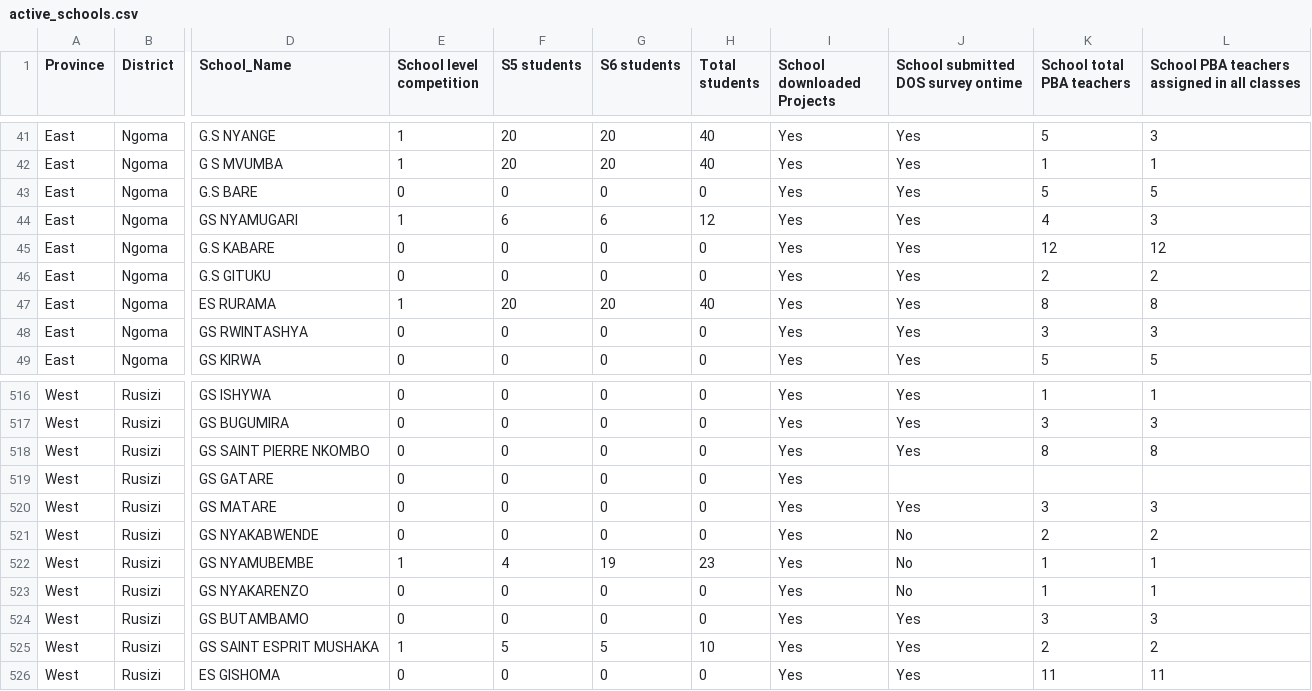
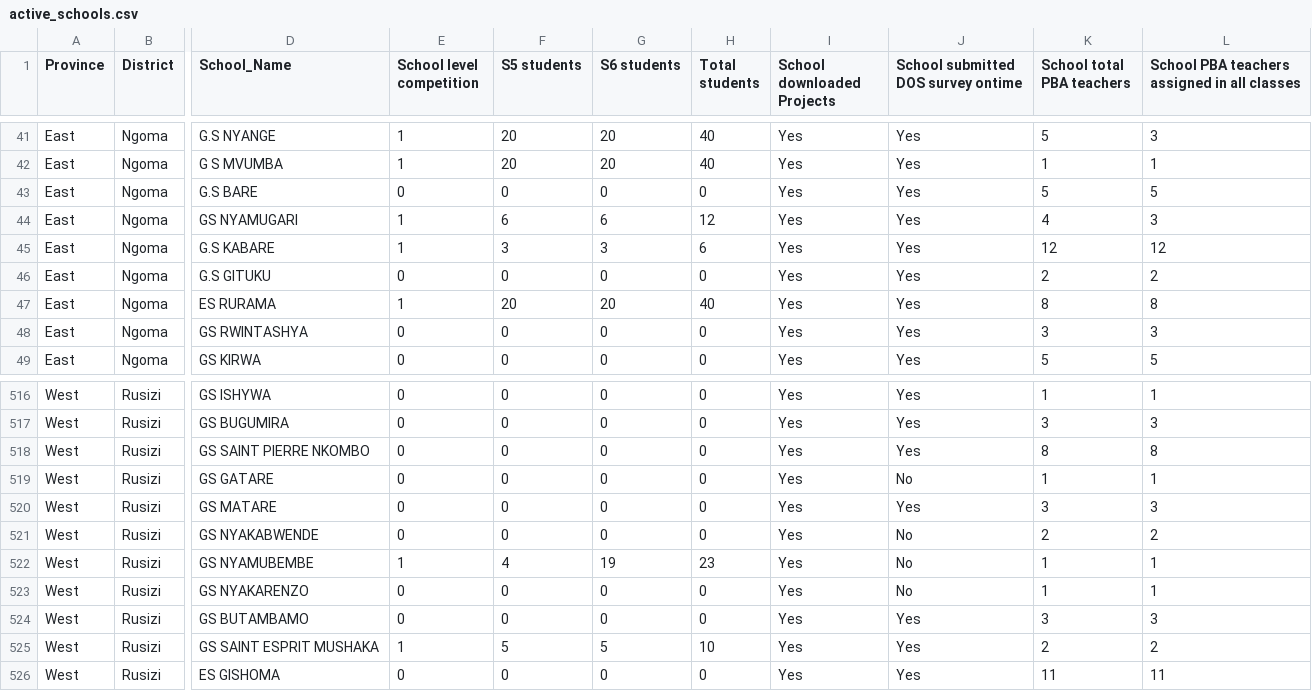
Before and after one commit to mathieunkurunziza-afk/PBA-dashboard, a CSV file: data/active_schools.csv, drawn as a sheet; only a part is shown, gaps mark what is left out; the diff names each change by its address in the sheet, - before the commit and + after, or states it on an @@ line.

Commit message:
Update dashboard data

```diff
--- a/data/active_schools.csv
+++ b/data/active_schools.csv
-E45 (School level competition): 0
+E45 (School level competition): 1
-F45 (S5 students): 0
+F45 (S5 students): 3
-G45 (S6 students): 0
+G45 (S6 students): 3
-H45 (Total students): 0
+H45 (Total students): 6
-J519: (empty)
+J519: No
-K519 (School total PBA teachers): (empty)
+K519 (School total PBA teachers): 1
-L519: (empty)
+L519: 1
```
Also changed, not shown: 1 other file.
